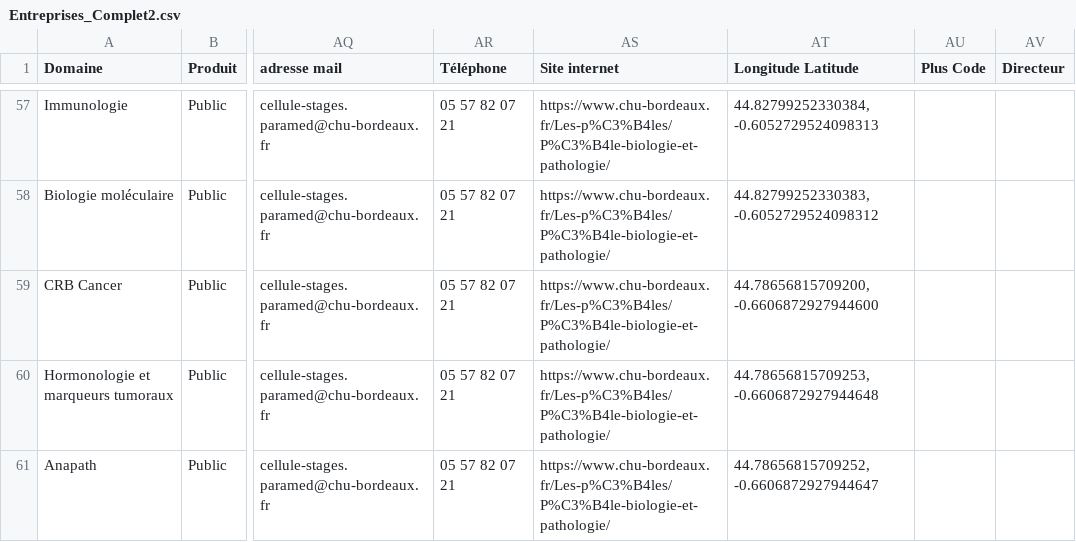
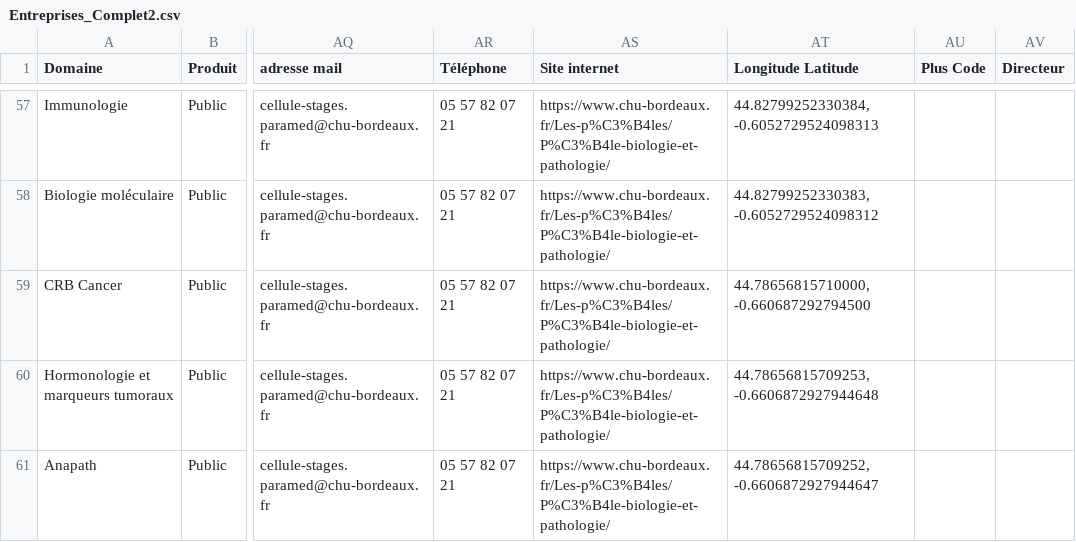
Before and after one commit to Steno753/lieux-de-stages-BTS-ABM-Bdx, a CSV file: Entreprises_Complet2.csv, drawn as a sheet; only a part is shown, gaps mark what is left out; the diff names each change by its address in the sheet, - before the commit and + after, or states it on an @@ line.

Commit message:
Add files via upload

```diff
--- a/Entreprises_Complet2.csv
+++ b/Entreprises_Complet2.csv
-AT59 (Longitude Latitude): 44.78656815709200, -0.6606872927944600
+AT59 (Longitude Latitude): 44.78656815710000, -0.660687292794500
```
